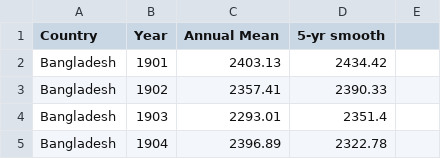
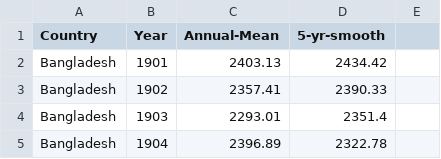
Before and after one commit to deepankarck2/Final-Project-474, a CSV file: observed-average-annual-precipitation-of-bangladesh-for-1901-2020.csv, drawn as a sheet; only a part is shown.

Commit message:
Update observed-average-annual-precipitation-of-bangladesh-for-1901-2020.csv

```diff
--- a/observed-average-annual-precipitation-of-bangladesh-for-1901-2020.csv
+++ b/observed-average-annual-precipitation-of-bangladesh-for-1901-2020.csv
@@ -1,2 +1,2 @@
-Country,Year,Annual Mean,5-yr smooth,
+Country,Year,Annual-Mean,5-yr-smooth,
 Bangladesh,1901,2403.13,2434.42,
```
